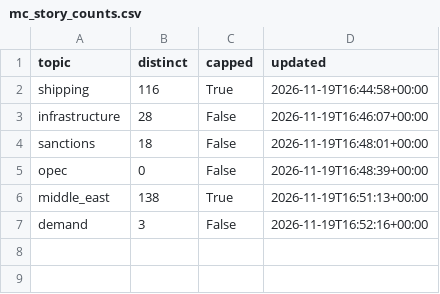
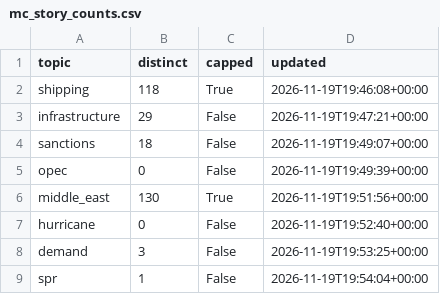
Before and after one commit to lukehamiltn/oil-tracker, a CSV file: news_data/mc_story_counts.csv, drawn as a sheet.

```diff
--- a/news_data/mc_story_counts.csv
+++ b/news_data/mc_story_counts.csv
@@ -1,7 +1,9 @@
 topic,distinct,capped,updated
-shipping,116,True,2026-11-19T16:44:58+00:00
-infrastructure,28,False,2026-11-19T16:46:07+00:00
-sanctions,18,False,2026-11-19T16:48:01+00:00
-opec,0,False,2026-11-19T16:48:39+00:00
-middle_east,138,True,2026-11-19T16:51:13+00:00
-demand,3,False,2026-11-19T16:52:16+00:00
+shipping,118,True,2026-11-19T19:46:08+00:00
+infrastructure,29,False,2026-11-19T19:47:21+00:00
+sanctions,18,False,2026-11-19T19:49:07+00:00
+opec,0,False,2026-11-19T19:49:39+00:00
+middle_east,130,True,2026-11-19T19:51:56+00:00
+hurricane,0,False,2026-11-19T19:52:40+00:00
+demand,3,False,2026-11-19T19:53:25+00:00
+spr,1,False,2026-11-19T19:54:04+00:00
```
Also changed, not shown: news_data/curve.csv, news_data/feeds/2026-11.csv, 1 other file.
